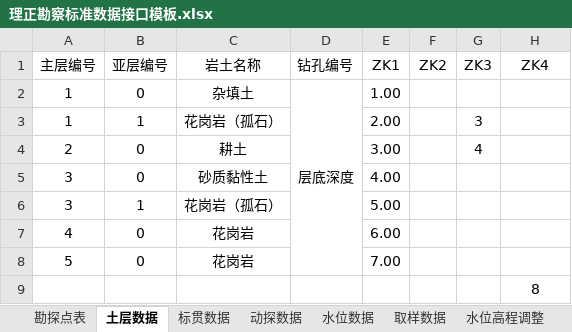
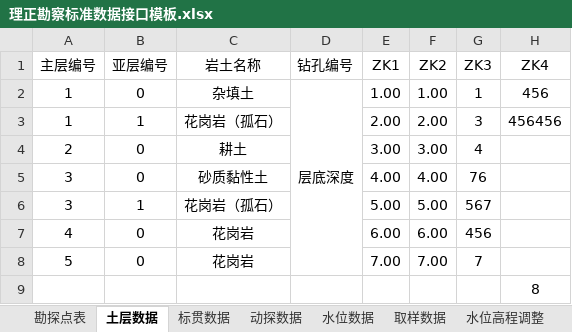
Before and after one commit to mrvx666/easy-lizheng-input, an Excel workbook: 理正勘察标准数据接口模板.xlsx, sheet 土层数据, drawn as a sheet; values as stored, in another font and other column widths than the file's, no borders; the diff names each change by its address in the sheet, - before the commit and + after, or states it on an @@ line.

```diff
--- a/理正勘察标准数据接口模板.xlsx (sheet 土层数据)
+++ b/理正勘察标准数据接口模板.xlsx (sheet 土层数据)
-F2 (ZK2): (empty)
+F2 (ZK2): 1.00
-G2 (ZK3): (empty)
+G2 (ZK3): 1
-H2 (ZK4): (empty)
+H2 (ZK4): 456
-F3 (ZK2): (empty)
+F3 (ZK2): 2.00
-H3 (ZK4): (empty)
+H3 (ZK4): 456456
-F4 (ZK2): (empty)
+F4 (ZK2): 3.00
-F5 (ZK2): (empty)
+F5 (ZK2): 4.00
-G5 (ZK3): (empty)
+G5 (ZK3): 76
-F6 (ZK2): (empty)
+F6 (ZK2): 5.00
-G6 (ZK3): (empty)
+G6 (ZK3): 567
-F7 (ZK2): (empty)
+F7 (ZK2): 6.00
-G7 (ZK3): (empty)
+G7 (ZK3): 456
-F8 (ZK2): (empty)
+F8 (ZK2): 7.00
-G8 (ZK3): (empty)
+G8 (ZK3): 7
```
Also changed, not shown: sheet 勘探点表, sheet 标贯数据, sheet 取样数据, sheet 水位高程调整, sheet 水位数据, 2 other files.
